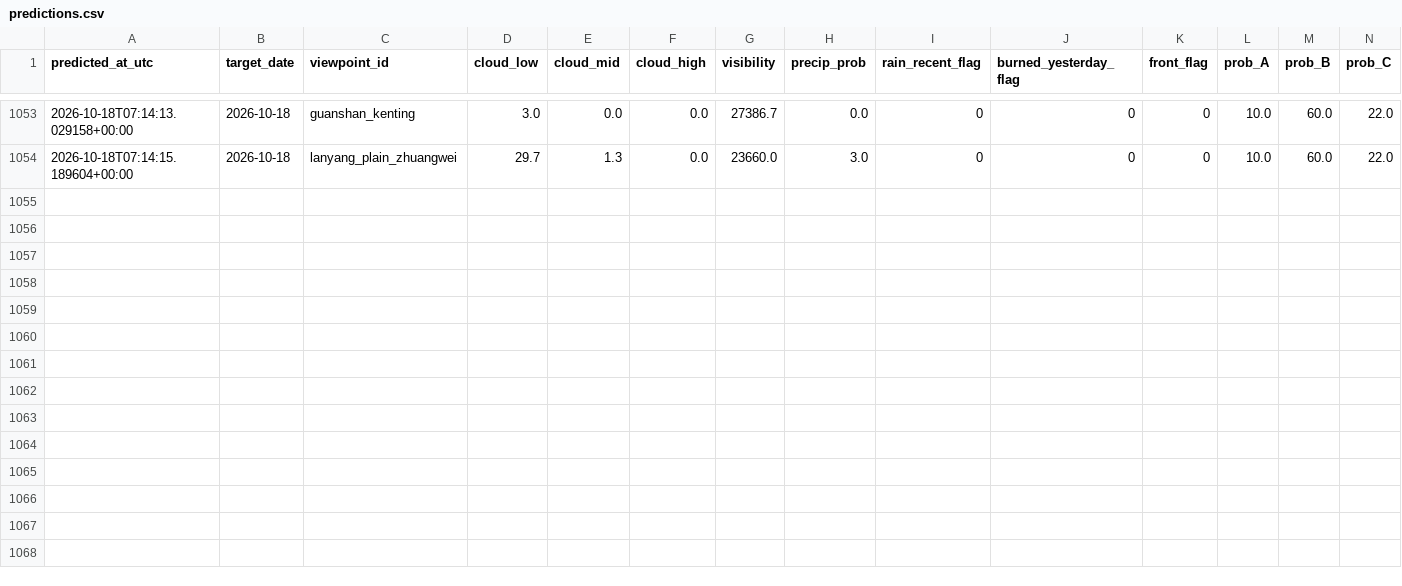
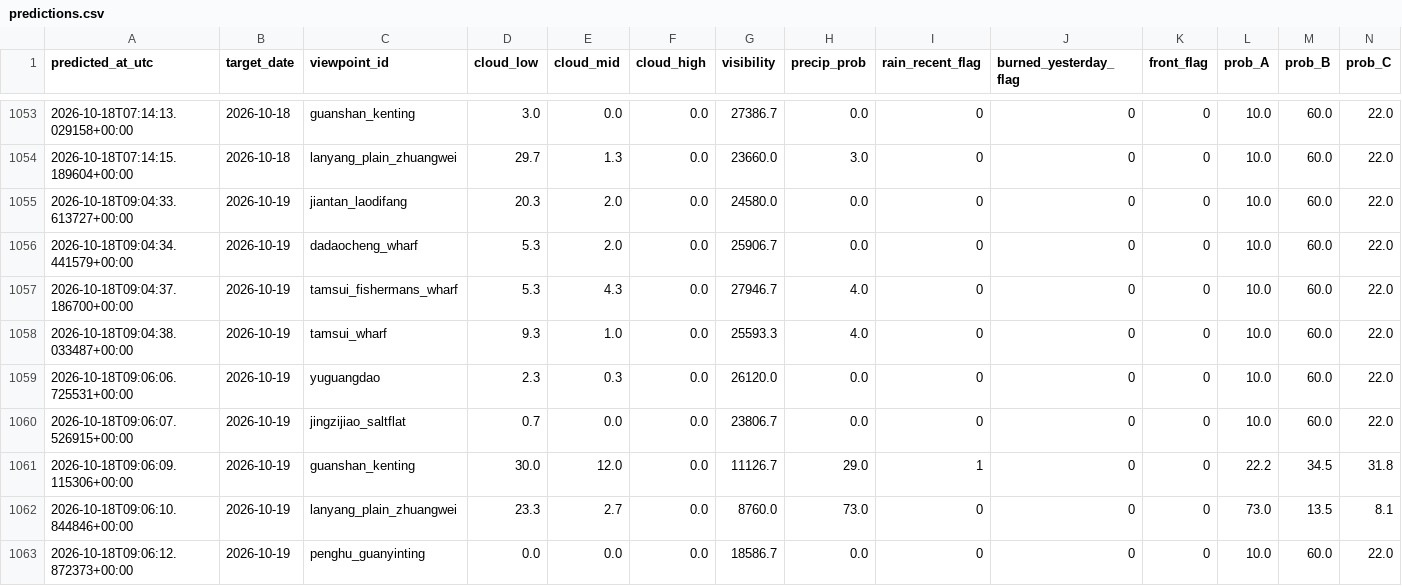
Before and after one commit to VioVenus/taipei-sunset, a CSV file: data/logs/predictions.csv, drawn as a sheet; only a part is shown, gaps mark what is left out; rows hold the shown columns only; the diff names each change by its address in the sheet, - before the commit and + after, or states it on an @@ line.

```diff
--- a/data/logs/predictions.csv
+++ b/data/logs/predictions.csv
+row 1055: 2026-10-18T09:04:33.613727+00:00 | 2026-10-19 | jiantan_laodifang | 20.3 | 2.0 | 0.0 | 24580.0 | 0.0 | 0 | 0 | 0 | 10.0 | 60.0 | 22.0
+row 1056: 2026-10-18T09:04:34.441579+00:00 | 2026-10-19 | dadaocheng_wharf | 5.3 | 2.0 | 0.0 | 25906.7 | 0.0 | 0 | 0 | 0 | 10.0 | 60.0 | 22.0
+row 1057: 2026-10-18T09:04:37.186700+00:00 | 2026-10-19 | tamsui_fishermans_wharf | 5.3 | 4.3 | 0.0 | 27946.7 | 4.0 | 0 | 0 | 0 | 10.0 | 60.0 | 22.0
+row 1058: 2026-10-18T09:04:38.033487+00:00 | 2026-10-19 | tamsui_wharf | 9.3 | 1.0 | 0.0 | 25593.3 | 4.0 | 0 | 0 | 0 | 10.0 | 60.0 | 22.0
+row 1059: 2026-10-18T09:06:06.725531+00:00 | 2026-10-19 | yuguangdao | 2.3 | 0.3 | 0.0 | 26120.0 | 0.0 | 0 | 0 | 0 | 10.0 | 60.0 | 22.0
+row 1060: 2026-10-18T09:06:07.526915+00:00 | 2026-10-19 | jingzijiao_saltflat | 0.7 | 0.0 | 0.0 | 23806.7 | 0.0 | 0 | 0 | 0 | 10.0 | 60.0 | 22.0
+row 1061: 2026-10-18T09:06:09.115306+00:00 | 2026-10-19 | guanshan_kenting | 30.0 | 12.0 | 0.0 | 11126.7 | 29.0 | 1 | 0 | 0 | 22.2 | 34.5 | 31.8
+row 1062: 2026-10-18T09:06:10.844846+00:00 | 2026-10-19 | lanyang_plain_zhuangwei | 23.3 | 2.7 | 0.0 | 8760.0 | 73.0 | 0 | 0 | 0 | 73.0 | 13.5 | 8.1
+row 1063: 2026-10-18T09:06:12.872373+00:00 | 2026-10-19 | penghu_guanyinting | 0.0 | 0.0 | 0.0 | 18586.7 | 0.0 | 0 | 0 | 0 | 10.0 | 60.0 | 22.0
```
